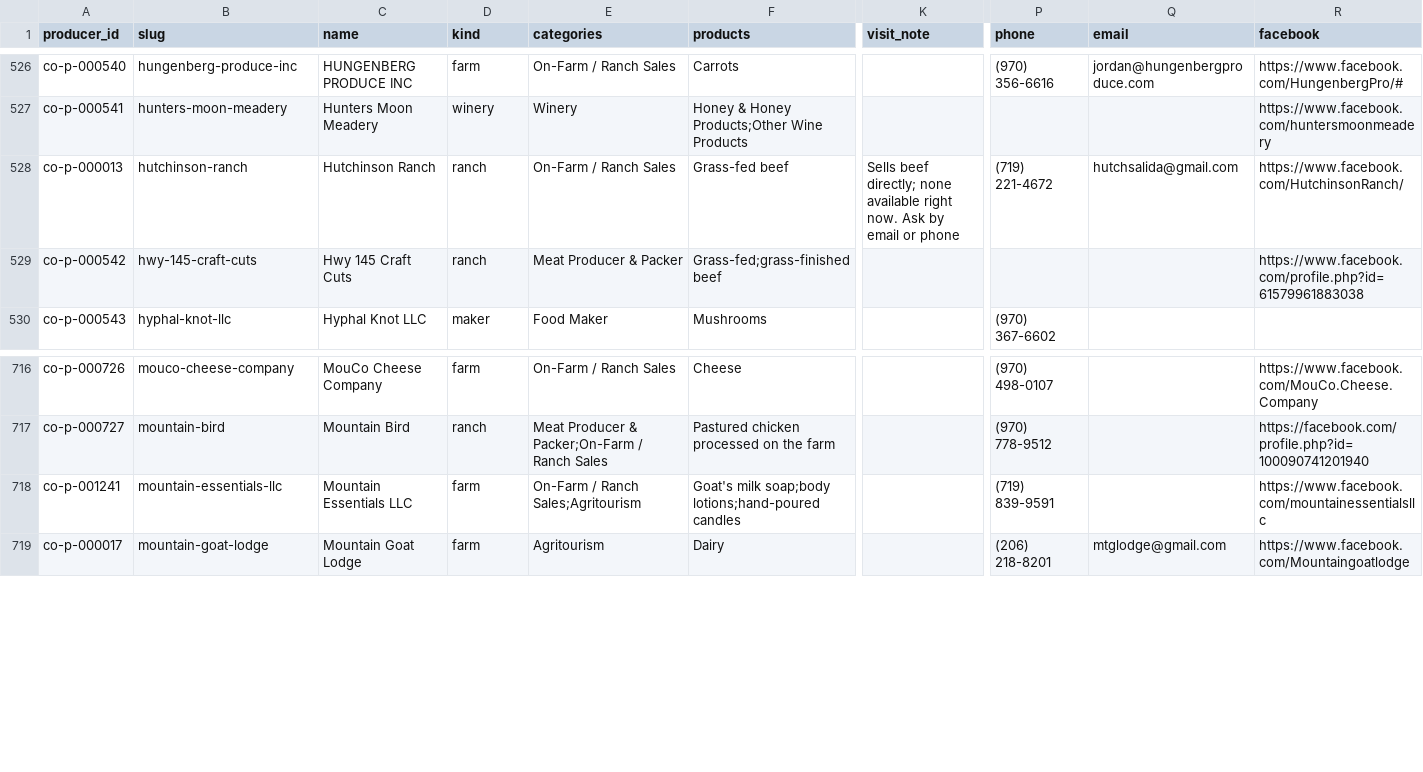
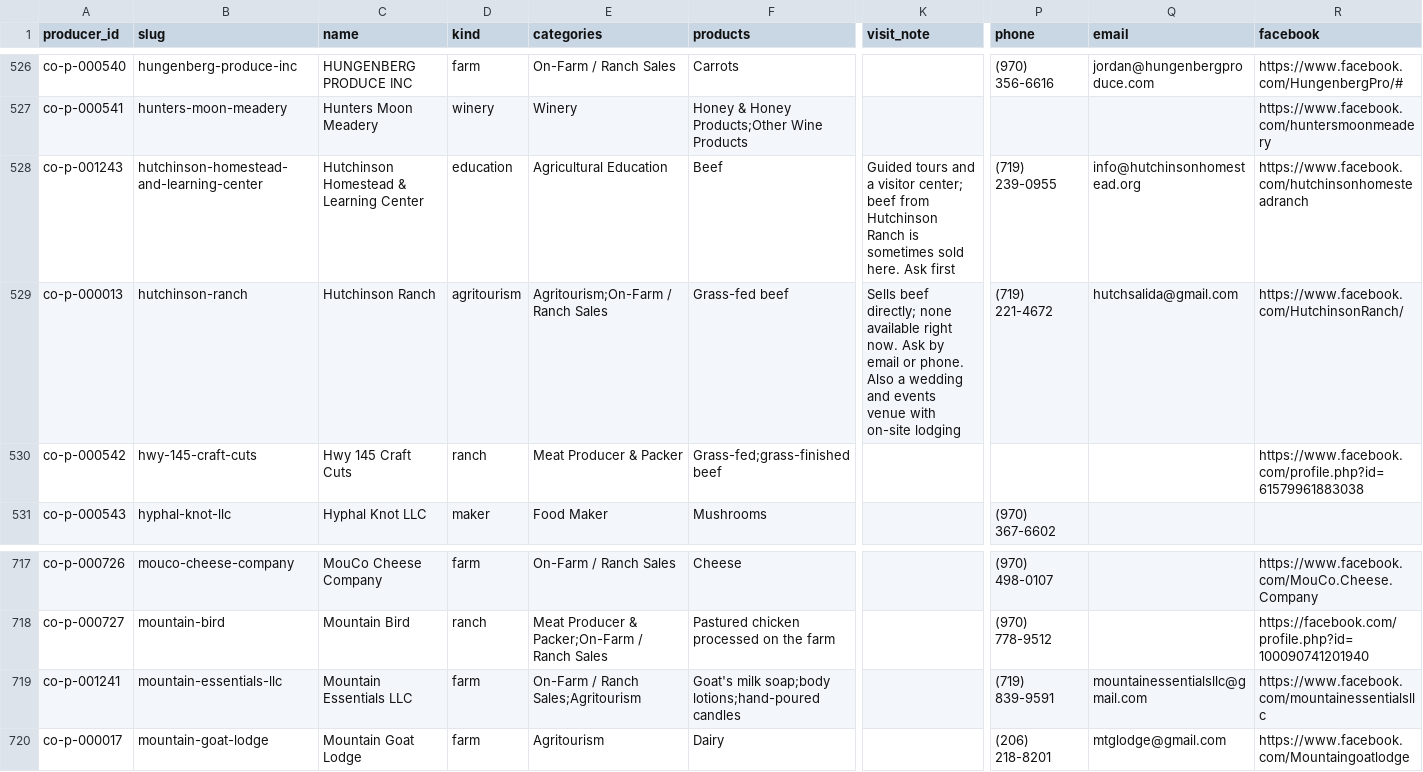
Before and after one commit to open-food-web/colorado-open-food-web, a CSV file: data/colorado/producers.csv, drawn as a sheet; only a part is shown, gaps mark what is left out; addresses are those after the commit; rows hold the shown columns only; the diff names each change by its address in the sheet, - before the commit and + after, or states it on an @@ line.

```diff
--- a/data/colorado/producers.csv
+++ b/data/colorado/producers.csv
+row 528: co-p-001243 | hutchinson-homestead-and-learning-center | Hutchinson Homestead & Learning Center | education | Agricultural Education | Beef | Guided tours and a visitor center; beef from Hutchinson Ranch is sometimes sold here. Ask first | (719) 239-0955 | info@hutchinsonhomestead.org | https://www.facebook.com/hutchinsonhomesteadranch
-D529 (kind): ranch
+D529 (kind): agritourism
-E529 (categories): On-Farm / Ranch Sales
+E529 (categories): Agritourism;On-Farm / Ranch Sales
-K529 (visit_note): …email or phone
+K529 (visit_note): …email or phone. Also a wedding and events venue with on-site lodging
-Q719 (email): (empty)
+Q719 (email): mountainessentialsllc@gmail.com
```
Also changed, not shown: data/colorado/field_sources.csv, inputs/curated_records.csv, 20 other files.
